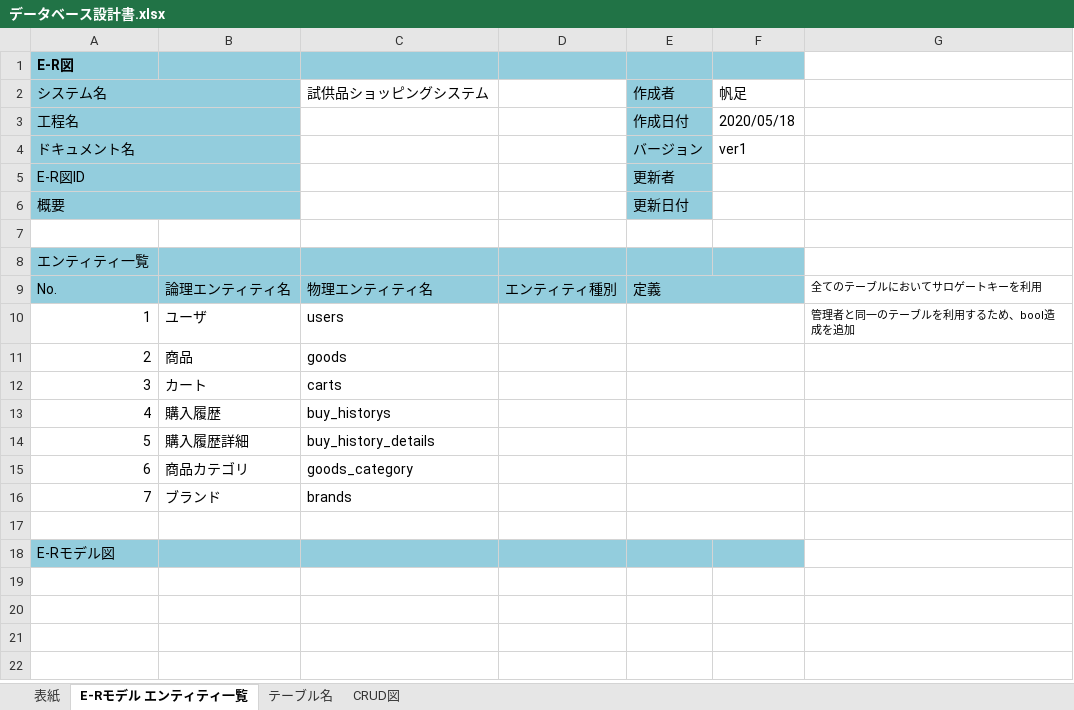
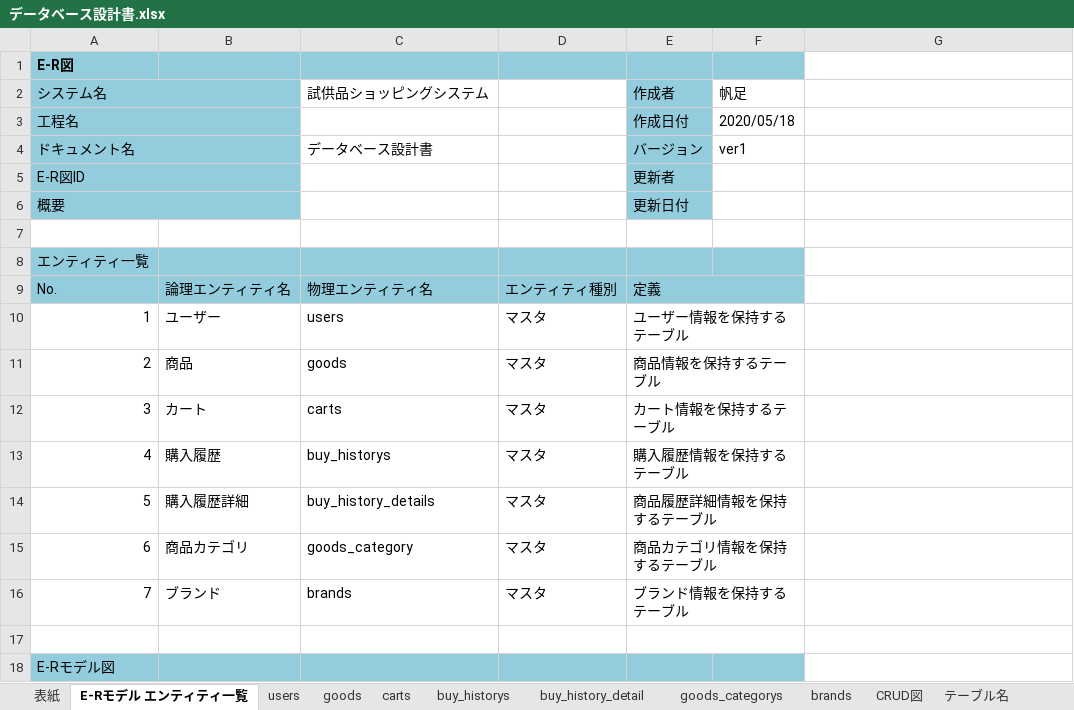
Before and after one commit to hoashi-akane/sample-shopping-system, an Excel workbook: document/DB/データベース設計書.xlsx, sheet E-Rモデル エンティティ一覧, drawn as a sheet; values as stored, in another font and other column widths than the file's, no borders; charts and pictures not drawn; the diff names each change by its address in the sheet, - before the commit and + after, or states it on an @@ line.

```diff
--- a/document/DB/データベース設計書.xlsx (sheet E-Rモデル エンティティ一覧)
+++ b/document/DB/データベース設計書.xlsx (sheet E-Rモデル エンティティ一覧)
+sheet tab: users
+sheet tab: goods
+sheet tab: carts
+sheet tab: buy_historys
+sheet tab: buy_history_detail
+sheet tab: goods_categorys
+sheet tab: brands
@@ sheet tab order changed: 表紙 | E-Rモデル エンティティ一覧 | users | goods | carts | buy_historys | buy_history_detail | goods_categorys | brands | CRUD図 | テーブル名 @@
-B2:B6 fill: #93CDDD
+B2:B6 fill: none
-C4 (試供品ショッピングシステム): (empty)
+C4 (試供品ショッピングシステム): データベース設計書
-F9 fill: #93CDDD
+F9 fill: none
-G9: 全てのテーブルにおいてサロゲートキーを利用
+G9: (empty)
-B10: ユーザ
+B10: ユーザー
-D10:D16: (empty)
+D10:D16: マスタ
-E10 (作成者): (empty)
+E10 (作成者): ユーザー情報を保持するテーブル
-G10: 管理者と同一のテーブルを利用するため、bool造成を追加
+G10: (empty)
-E11 (作成者): (empty)
+E11 (作成者): 商品情報を保持するテーブル
-E12 (作成者): (empty)
+E12 (作成者): カート情報を保持するテーブル
-E13 (作成者): (empty)
+E13 (作成者): 購入履歴情報を保持するテーブル
-E14 (作成者): (empty)
+E14 (作成者): 商品履歴詳細情報を保持するテーブル
-E15 (作成者): (empty)
+E15 (作成者): 商品カテゴリ情報を保持するテーブル
-E16 (作成者): (empty)
+E16 (作成者): ブランド情報を保持するテーブル
```
Also changed, not shown: sheet テーブル名, sheet CRUD図, charts or pictures.
